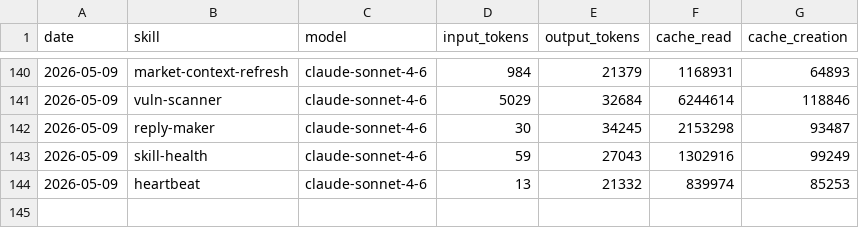
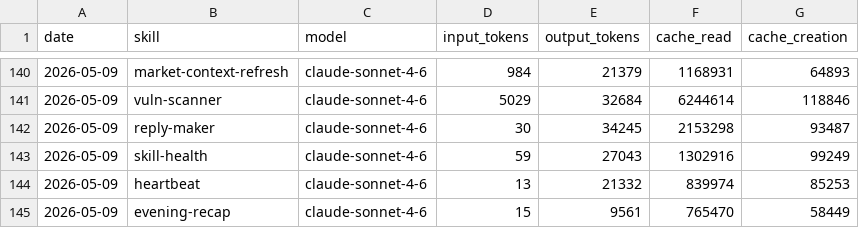
Before and after one commit to tomscaria/aeon, a CSV file: memory/token-usage.csv, drawn as a sheet; only a part is shown, gaps mark what is left out; the diff names each change by its address in the sheet, - before the commit and + after, or states it on an @@ line.

Commit message:
chore(evening-recap): auto-commit 2026-05-09

```diff
--- a/memory/token-usage.csv
+++ b/memory/token-usage.csv
+row 145: 2026-05-09 | evening-recap | claude-sonnet-4-6 | 15 | 9561 | 765470 | 58449
```
Also changed, not shown: 3 other files.
